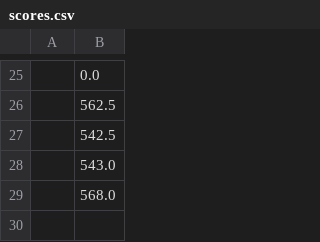
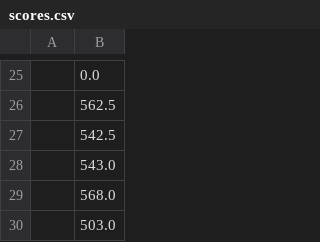
Before and after one commit to Manyaaag/ShadowTaxi1, a CSV file: ShadowTaxiSubmission/res/scores.csv, drawn as a sheet; only a part is shown, gaps mark what is left out; the diff names each change by its address in the sheet, - before the commit and + after, or states it on an @@ line.

Commit message:
Final submission 2

```diff
--- a/ShadowTaxiSubmission/res/scores.csv
+++ b/ShadowTaxiSubmission/res/scores.csv
+row 30:  | 503.0
```
Also changed, not shown: ShadowTaxiSubmission/target/classes/scores.csv, 7 other files.
